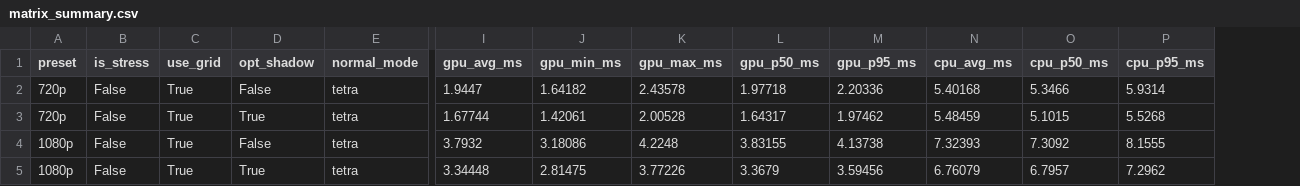
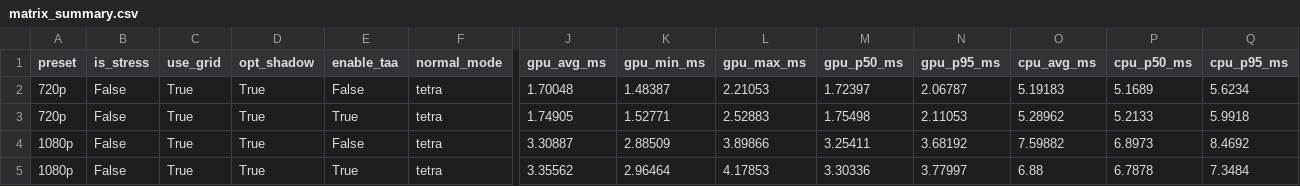
Before and after one commit to inkbytefo/AstralEngine, a CSV file: artifacts/bench/matrix_summary.csv, drawn as a sheet; only a part is shown, gaps mark what is left out; addresses are those after the commit; the diff names each change by its address in the sheet, - before the commit and + after, or states it on an @@ line.

Commit message:
feat: implement runtime simulation, compute-based rendering updates, and benchmarking infrastructure

```diff
--- a/artifacts/bench/matrix_summary.csv
+++ b/artifacts/bench/matrix_summary.csv
+column E (enable_taa), rows 2-5: False | True | False | True
-D2 (opt_shadow): False
+D2 (opt_shadow): True
-J2 (gpu_avg_ms): 1.9447
+J2 (gpu_avg_ms): 1.70048
-K2 (gpu_min_ms): 1.64182
+K2 (gpu_min_ms): 1.48387
-L2 (gpu_max_ms): 2.43578
+L2 (gpu_max_ms): 2.21053
-M2 (gpu_p50_ms): 1.97718
+M2 (gpu_p50_ms): 1.72397
-N2 (gpu_p95_ms): 2.20336
+N2 (gpu_p95_ms): 2.06787
-O2 (cpu_avg_ms): 5.40168
+O2 (cpu_avg_ms): 5.19183
-P2 (cpu_p50_ms): 5.3466
+P2 (cpu_p50_ms): 5.1689
-Q2 (cpu_p95_ms): 5.9314
+Q2 (cpu_p95_ms): 5.6234
-J3 (gpu_avg_ms): 1.67744
+J3 (gpu_avg_ms): 1.74905
-K3 (gpu_min_ms): 1.42061
+K3 (gpu_min_ms): 1.52771
-L3 (gpu_max_ms): 2.00528
+L3 (gpu_max_ms): 2.52883
-M3 (gpu_p50_ms): 1.64317
+M3 (gpu_p50_ms): 1.75498
-N3 (gpu_p95_ms): 1.97462
+N3 (gpu_p95_ms): 2.11053
-O3 (cpu_avg_ms): 5.48459
+O3 (cpu_avg_ms): 5.28962
-P3 (cpu_p50_ms): 5.1015
+P3 (cpu_p50_ms): 5.2133
-Q3 (cpu_p95_ms): 5.5268
+Q3 (cpu_p95_ms): 5.9918
-D4 (opt_shadow): False
+D4 (opt_shadow): True
-J4 (gpu_avg_ms): 3.7932
+J4 (gpu_avg_ms): 3.30887
-K4 (gpu_min_ms): 3.18086
+K4 (gpu_min_ms): 2.88509
-L4 (gpu_max_ms): 4.2248
+L4 (gpu_max_ms): 3.89866
-M4 (gpu_p50_ms): 3.83155
+M4 (gpu_p50_ms): 3.25411
-N4 (gpu_p95_ms): 4.13738
+N4 (gpu_p95_ms): 3.68192
-O4 (cpu_avg_ms): 7.32393
+O4 (cpu_avg_ms): 7.59882
-P4 (cpu_p50_ms): 7.3092
+P4 (cpu_p50_ms): 6.8973
-Q4 (cpu_p95_ms): 8.1555
+Q4 (cpu_p95_ms): 8.4692
-J5 (gpu_avg_ms): 3.34448
+J5 (gpu_avg_ms): 3.35562
-K5 (gpu_min_ms): 2.81475
+K5 (gpu_min_ms): 2.96464
-L5 (gpu_max_ms): 3.77226
+L5 (gpu_max_ms): 4.17853
-M5 (gpu_p50_ms): 3.3679
+M5 (gpu_p50_ms): 3.30336
-N5 (gpu_p95_ms): 3.59456
+N5 (gpu_p95_ms): 3.77997
-O5 (cpu_avg_ms): 6.76079
+O5 (cpu_avg_ms): 6.88
-P5 (cpu_p50_ms): 6.7957
+P5 (cpu_p50_ms): 6.7878
-Q5 (cpu_p95_ms): 7.2962
+Q5 (cpu_p95_ms): 7.3484
```
Also changed, not shown: 43 other files.
